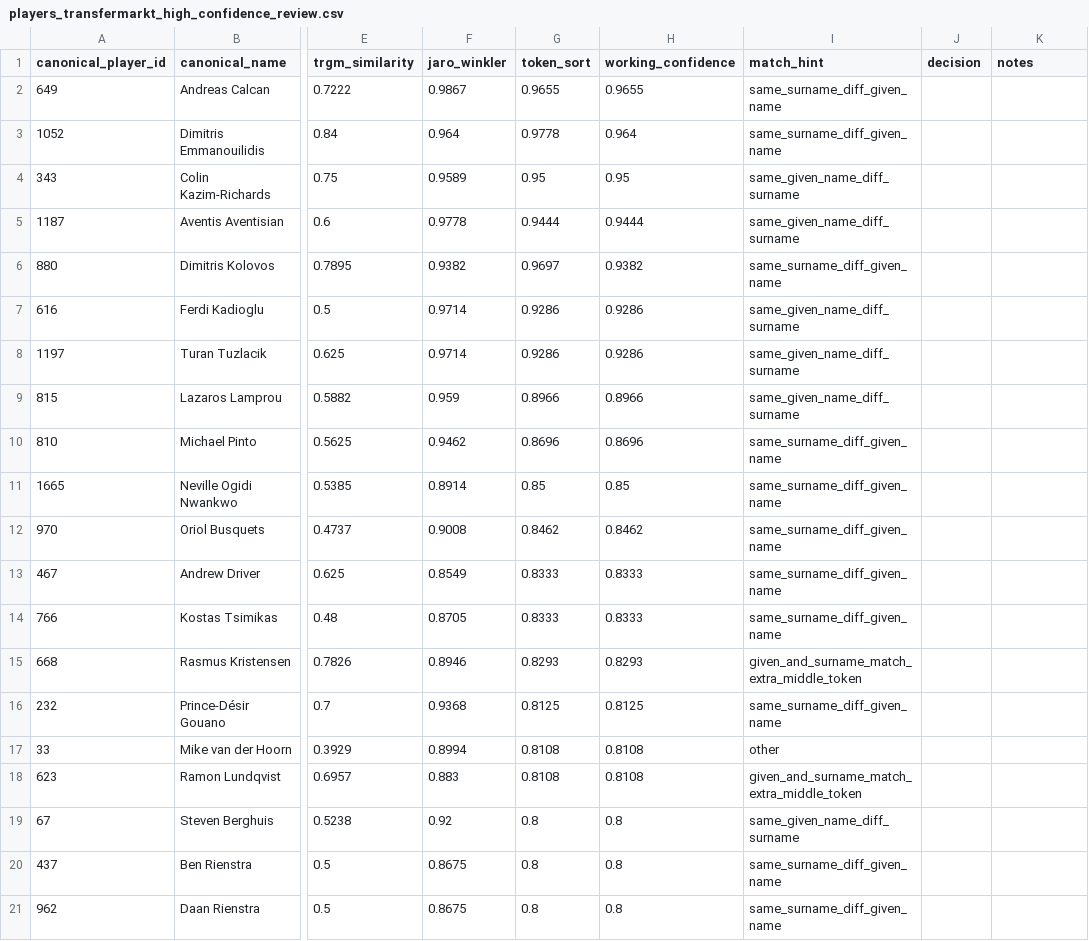
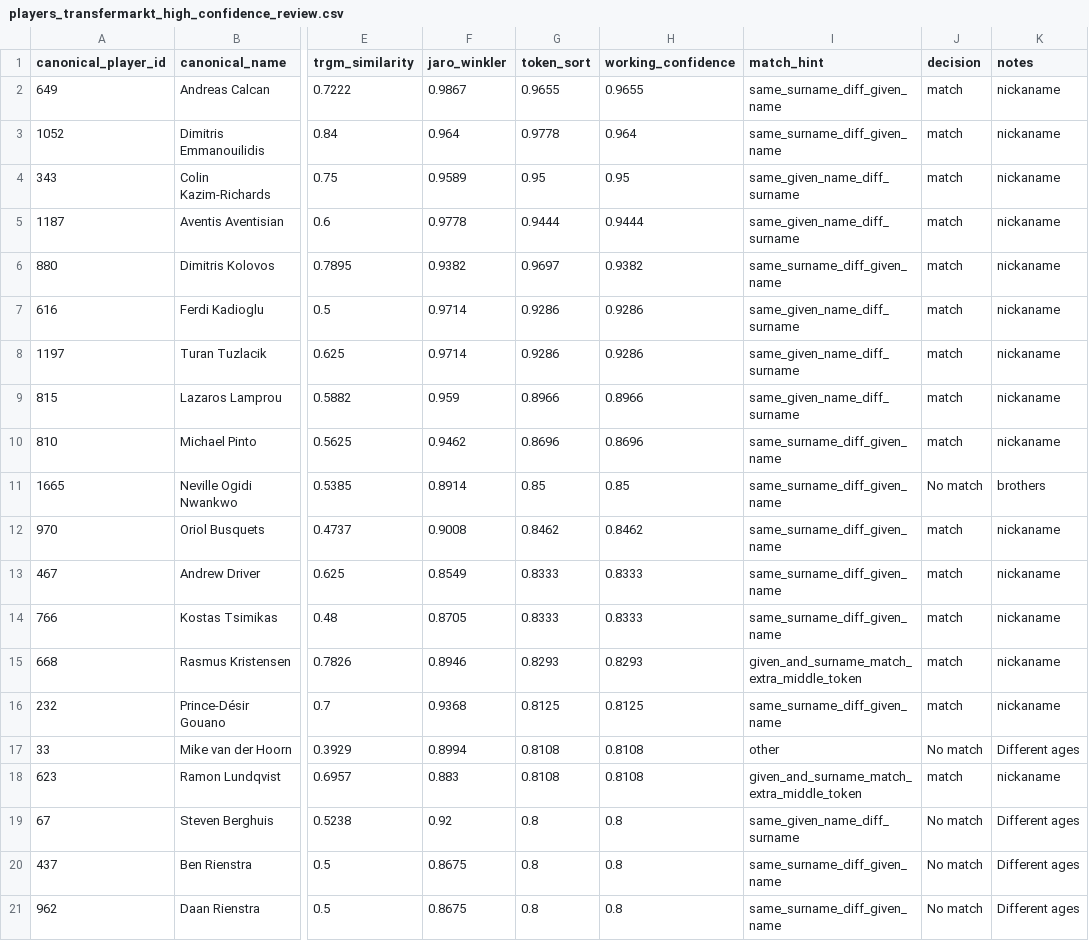
Before and after one commit to devinklong/eredivisie_scout, a CSV file: cleaning_logs/entity_resolution/players_transfermarkt_high_confidence_review.csv, drawn as a sheet; only a part is shown, gaps mark what is left out; the diff names each change by its address in the sheet, - before the commit and + after, or states it on an @@ line.

```diff
--- a/cleaning_logs/entity_resolution/players_transfermarkt_high_confidence_review.csv
+++ b/cleaning_logs/entity_resolution/players_transfermarkt_high_confidence_review.csv
-J2:J10 (decision): (empty)
+J2:J10 (decision): match
-K2:K10 (notes): (empty)
+K2:K10 (notes): nickaname
-J11 (decision): (empty)
+J11 (decision): No match
-K11 (notes): (empty)
+K11 (notes): brothers
-J12:J16 (decision): (empty)
+J12:J16 (decision): match
-K12:K16 (notes): (empty)
+K12:K16 (notes): nickaname
-J17 (decision): (empty)
+J17 (decision): No match
-K17 (notes): (empty)
+K17 (notes): Different ages
-J18 (decision): (empty)
+J18 (decision): match
-K18 (notes): (empty)
+K18 (notes): nickaname
-J19:J21 (decision): (empty)
+J19:J21 (decision): No match
-K19:K21 (notes): (empty)
+K19:K21 (notes): Different ages
```
Also changed, not shown: cleaning_logs/entity_resolution/fbref_whoscored_high_confidence_review.csv, cleaning_logs/entity_resolution/players_transfermarkt_review_queue.csv, 3 other files.
